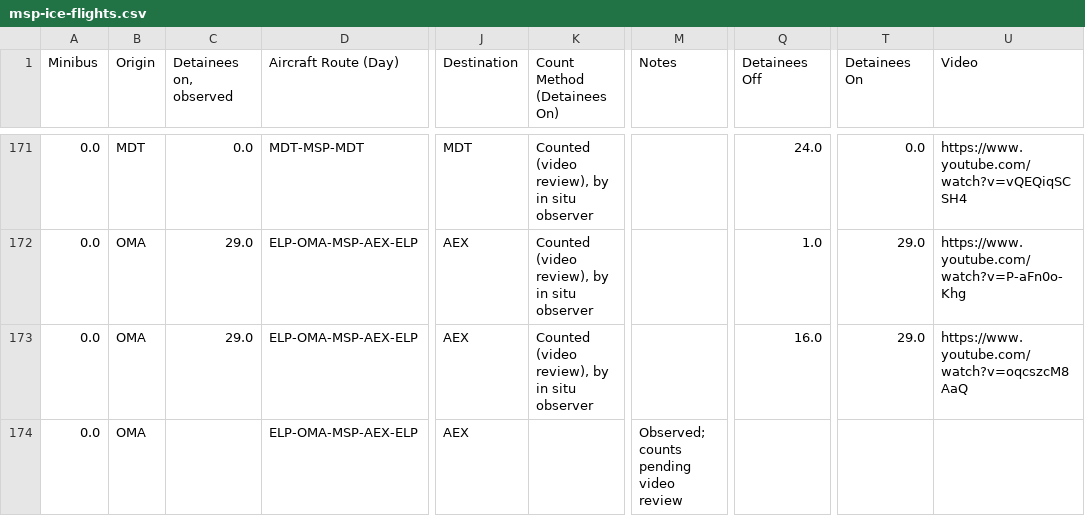
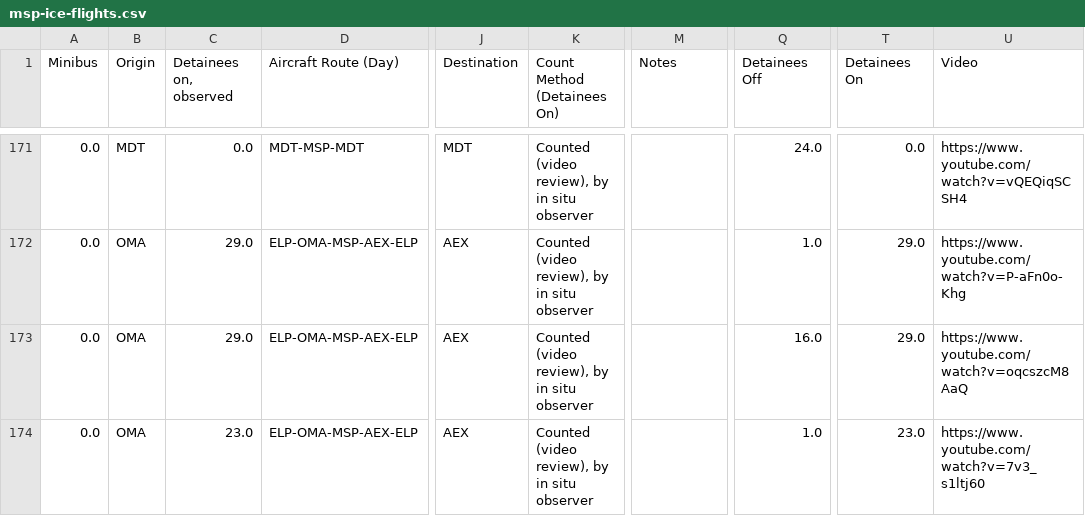
Before and after one commit to mbaynton/msp-ice-flights-shiny, a CSV file: msp-ice-flights.csv, drawn as a sheet; only a part is shown, gaps mark what is left out; the diff names each change by its address in the sheet, - before the commit and + after, or states it on an @@ line.

```diff
--- a/msp-ice-flights.csv
+++ b/msp-ice-flights.csv
-C174 (Detainees on, observed): (empty)
+C174 (Detainees on, observed): 23.0
-K174 (Count Method (Detainees On)): (empty)
+K174 (Count Method (Detainees On)): Counted (video review), by in situ observer
-M174 (Notes): Observed; counts pending video review
+M174 (Notes): (empty)
-Q174 (Detainees Off): (empty)
+Q174 (Detainees Off): 1.0
-T174 (Detainees On): (empty)
+T174 (Detainees On): 23.0
-U174 (Video): (empty)
+U174 (Video): https://www.youtube.com/watch?v=7v3_s1ltj60
```
